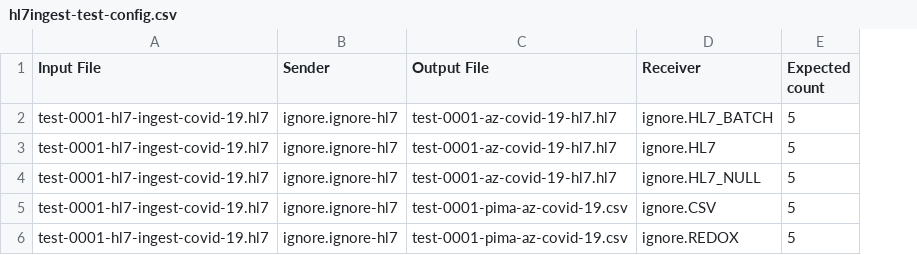
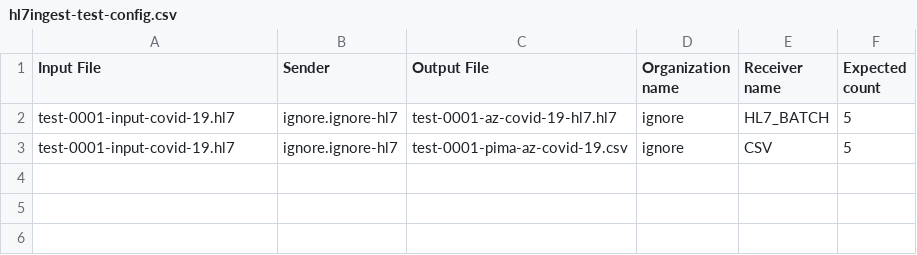
Before and after one commit to CDCgov/prime-reportstream, a CSV file: prime-router/src/main/resources/clitests/hl7ingest/hl7ingest-test-config.csv, drawn as a sheet; removed rows and columns are numbered as before the commit, all else as after; the diff names each change by its address in the sheet, - before the commit and + after, or states it on an @@ line.

```diff
--- a/prime-router/src/main/resources/clitests/hl7ingest/hl7ingest-test-config.csv
+++ b/prime-router/src/main/resources/clitests/hl7ingest/hl7ingest-test-config.csv
-column D (Receiver), row 2: ignore.HL7_BATCH; row 5: ignore.CSV
+column D (Organization name), rows 2-3: ignore | ignore
+column E (Receiver name), rows 2-3: HL7_BATCH | CSV
-A2 (Input File): test-0001-hl7-ingest-covid-19.hl7
+A2 (Input File): test-0001-input-covid-19.hl7
-row 3: test-0001-hl7-ingest-covid-19.hl7 | ignore.ignore-hl7 | test-0001-az-covid-19-hl7.hl7 | ignore.HL7 | 5
-row 4: test-0001-hl7-ingest-covid-19.hl7 | ignore.ignore-hl7 | test-0001-az-covid-19-hl7.hl7 | ignore.HL7_NULL | 5
-A3 (Input File): test-0001-hl7-ingest-covid-19.hl7
+A3 (Input File): test-0001-input-covid-19.hl7
-row 6: test-0001-hl7-ingest-covid-19.hl7 | ignore.ignore-hl7 | test-0001-pima-az-covid-19.csv | ignore.REDOX | 5
```
Also changed, not shown: 5 other files.
